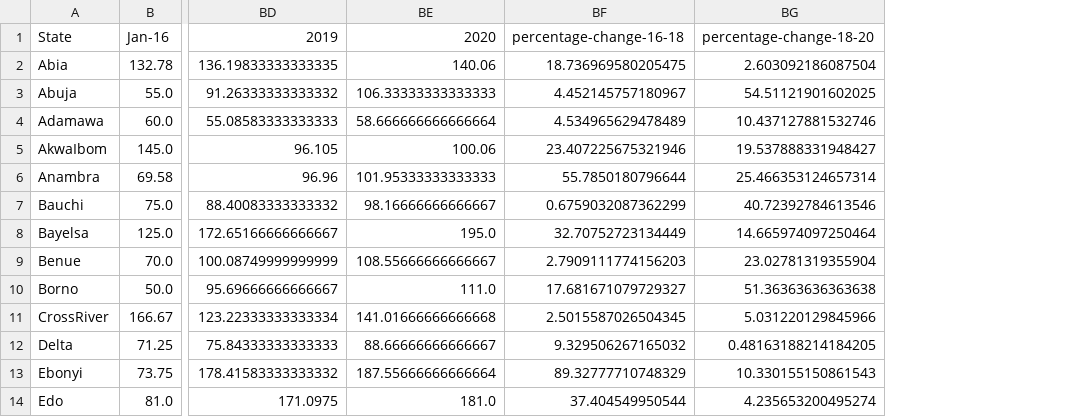
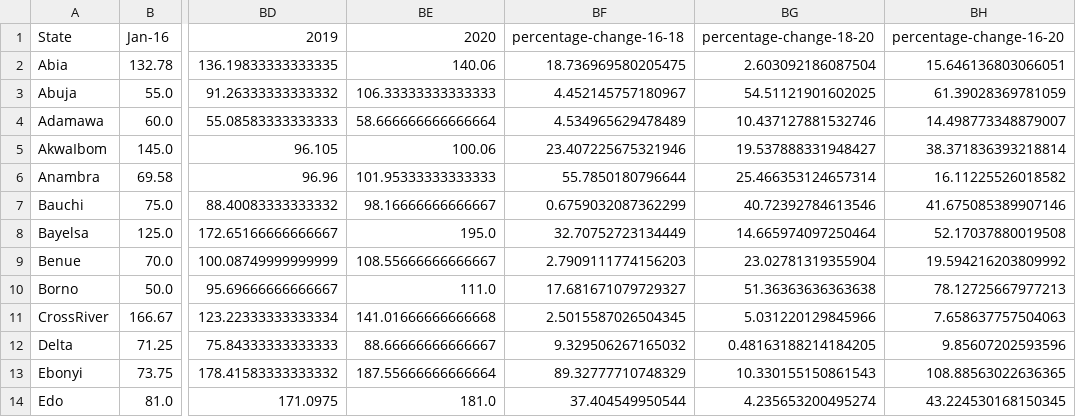
Before and after one commit to imisi-akande/tfare-watch, a CSV file: data/states_motorcycle_journey.csv, drawn as a sheet; only a part is shown, gaps mark what is left out; the diff names each change by its address in the sheet, - before the commit and + after, or states it on an @@ line.

Commit message:
feat: read data into csv files for 2016-2020

```diff
--- a/data/states_motorcycle_journey.csv
+++ b/data/states_motorcycle_journey.csv
+column BH (percentage-change-16-20), rows 2-14: 15.646136803066051 | 61.39028369781059 | 14.498773348879007 | 38.371836393218814 | 16.11225526018582 | 41.675085389907146 | 52.17037880019508 | 19.594216203809992 | 78.12725667977213 | 7.658637757504063 | 9.85607202593596 | 108.88563022636365 | 43.224530168150345
```
Also changed, not shown: data/states_airfare.csv, data/states_inter_city_bus_journey.csv, 2 other files.
